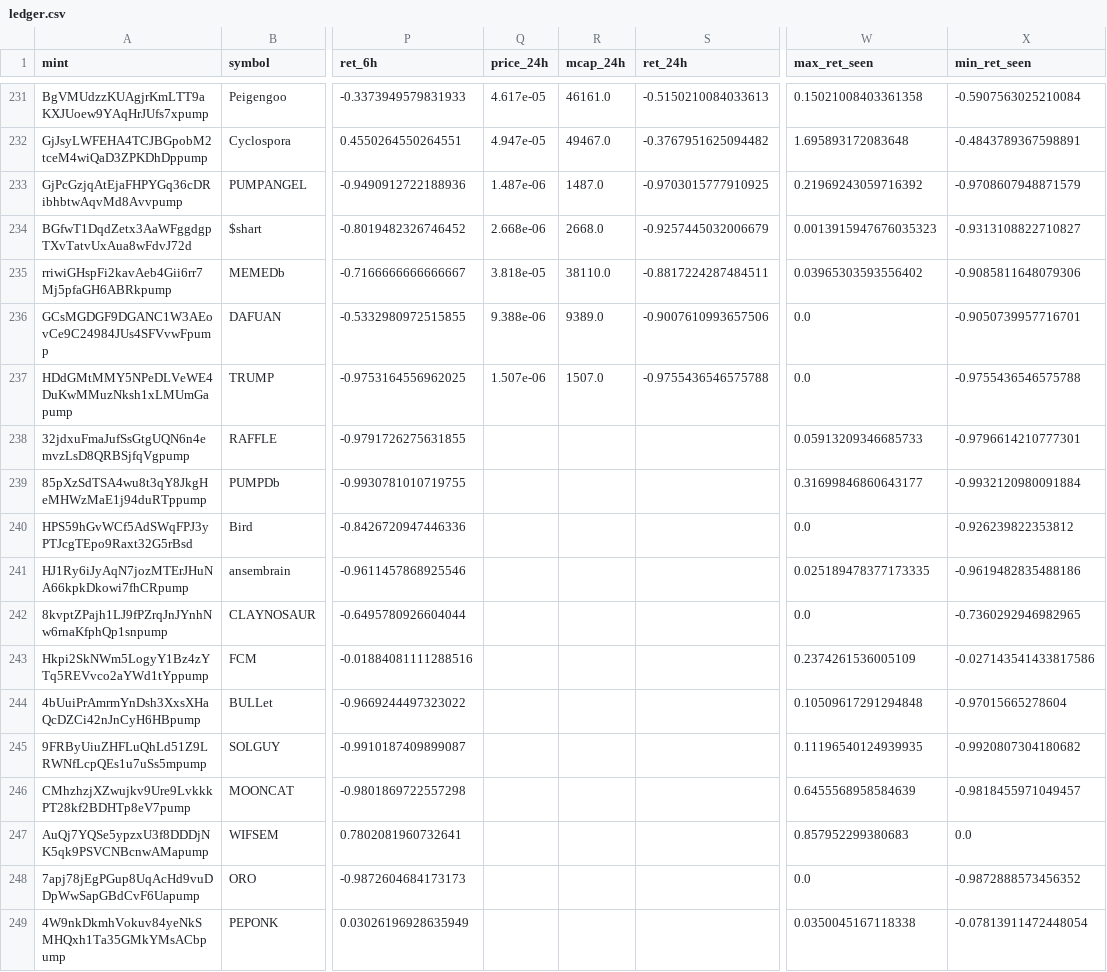
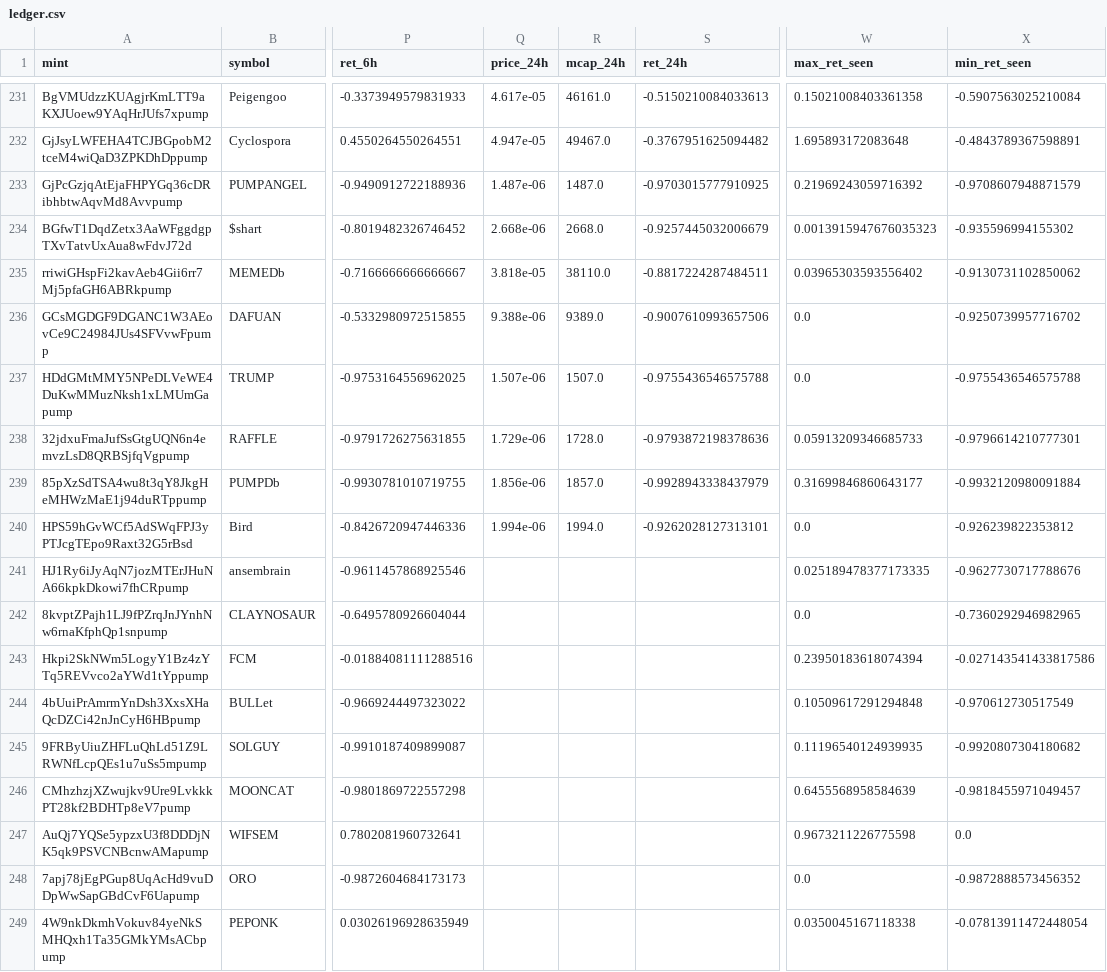
Before and after one commit to yousefjan2007-crypto/solana_screener, a CSV file: data/ledger.csv, drawn as a sheet; only a part is shown, gaps mark what is left out; the diff covers the shown part only; the diff names each change by its address in the sheet, - before the commit and + after, or states it on an @@ line.

```diff
--- a/data/ledger.csv
+++ b/data/ledger.csv
-X234 (min_ret_seen): -0.9313108822710827
+X234 (min_ret_seen): -0.935596994155302
-X235 (min_ret_seen): -0.9085811648079306
+X235 (min_ret_seen): -0.9130731102850062
-X236 (min_ret_seen): -0.9050739957716701
+X236 (min_ret_seen): -0.9250739957716702
-Q238 (price_24h): (empty)
+Q238 (price_24h): 1.729e-06
-R238 (mcap_24h): (empty)
+R238 (mcap_24h): 1728.0
-S238 (ret_24h): (empty)
+S238 (ret_24h): -0.9793872198378636
-Q239 (price_24h): (empty)
+Q239 (price_24h): 1.856e-06
-R239 (mcap_24h): (empty)
+R239 (mcap_24h): 1857.0
-S239 (ret_24h): (empty)
+S239 (ret_24h): -0.9928943338437979
-Q240 (price_24h): (empty)
+Q240 (price_24h): 1.994e-06
-R240 (mcap_24h): (empty)
+R240 (mcap_24h): 1994.0
-S240 (ret_24h): (empty)
+S240 (ret_24h): -0.9262028127313101
-X241 (min_ret_seen): -0.9619482835488186
+X241 (min_ret_seen): -0.9627730717788676
-W243 (max_ret_seen): 0.2374261536005109
+W243 (max_ret_seen): 0.23950183618074394
-X244 (min_ret_seen): -0.97015665278604
+X244 (min_ret_seen): -0.970612730517549
-W247 (max_ret_seen): 0.857952299380683
+W247 (max_ret_seen): 0.9673211226775598
```
Also changed, not shown: 44 edited cells elsewhere in this file, 2 other files.
